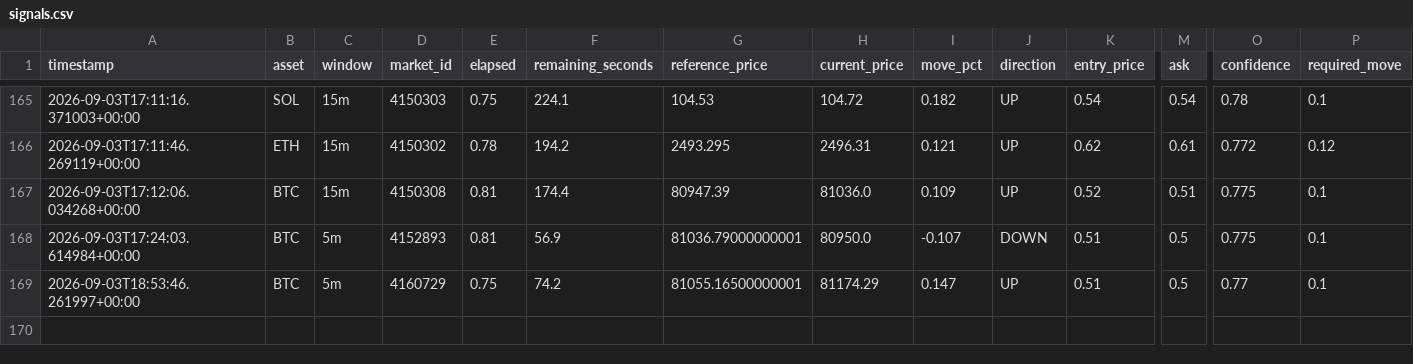
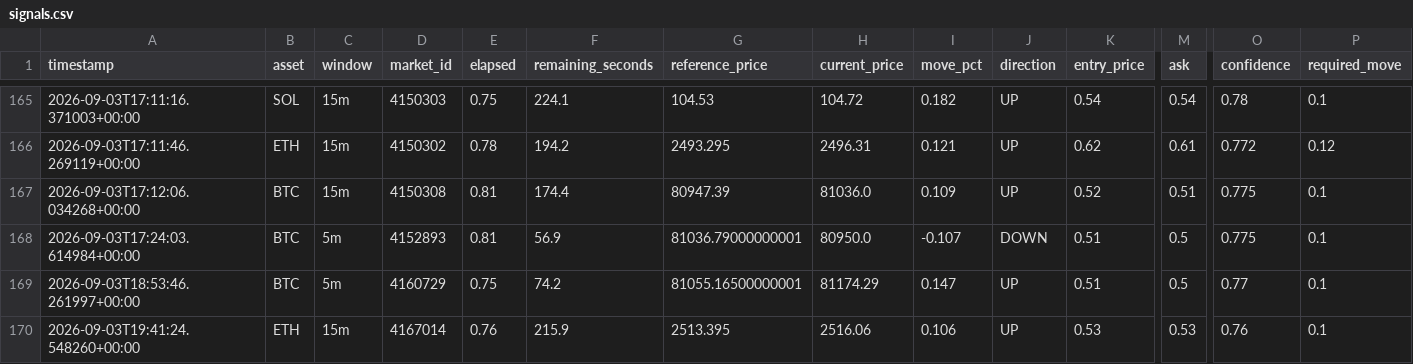
Before and after one commit to n85t594ht5-creator/polybot, a CSV file: signals.csv, drawn as a sheet; only a part is shown, gaps mark what is left out; rows hold the shown columns only; the diff names each change by its address in the sheet, - before the commit and + after, or states it on an @@ line.

```diff
--- a/signals.csv
+++ b/signals.csv
+row 170: 2026-09-03T19:41:24.548260+00:00 | ETH | 15m | 4167014 | 0.76 | 215.9 | 2513.395 | 2516.06 | 0.106 | UP | 0.53 | 0.53 | 0.76 | 0.1
```
Also changed, not shown: 3 other files.
